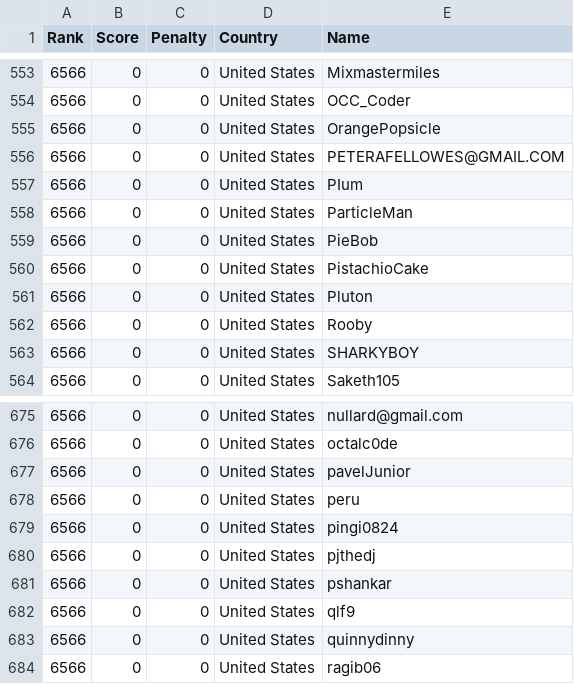
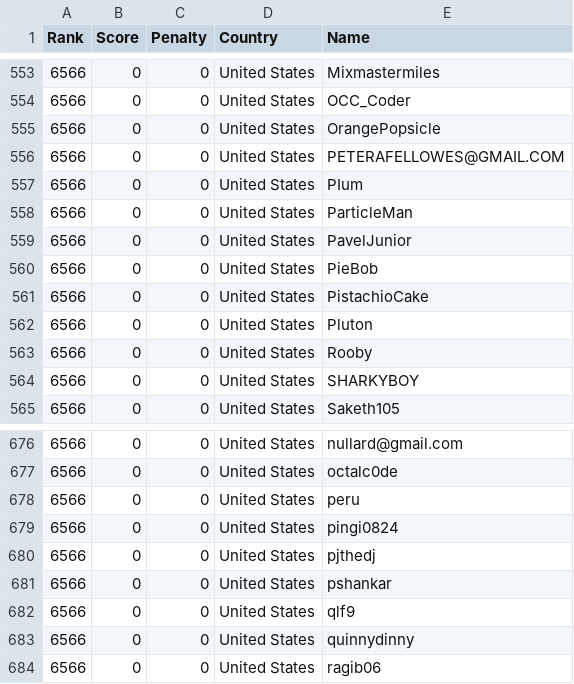
Before and after one commit to Sea-n/GCJ-score, a TSV file: 2020-Round1B/United States.tsv, drawn as a sheet; only a part is shown, gaps mark what is left out; removed rows and columns are numbered as before the commit, all else as after; the diff names each change by its address in the sheet, - before the commit and + after, or states it on an @@ line.

```diff
--- a/2020-Round1B/United States.tsv
+++ b/2020-Round1B/United States.tsv
+row 559: 6566 | 0 | 0 | United States | PavelJunior
-row 677: 6566 | 0 | 0 | United States | pavelJunior
```
Also changed, not shown: 2020-Round1B/ALL.tsv, 2020-Round1B/India.tsv.
